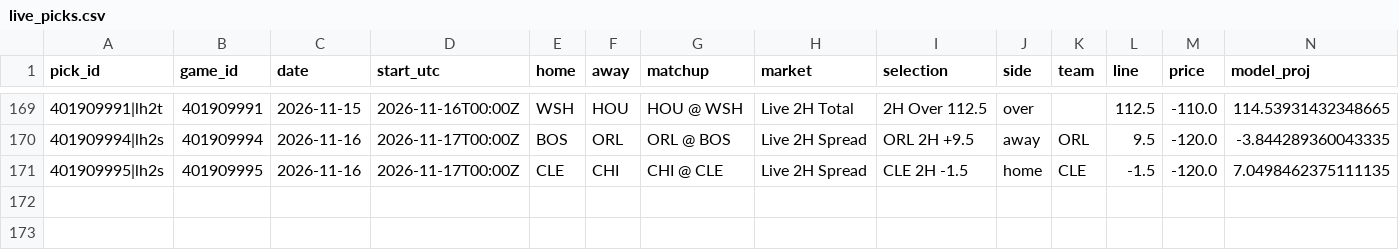
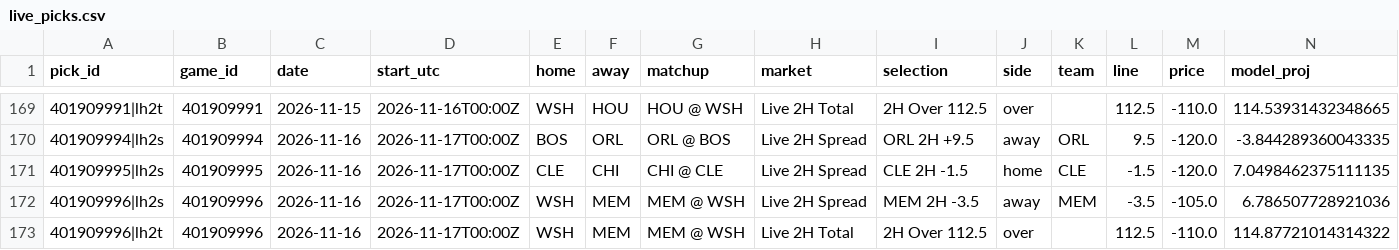
Before and after one commit to quintonmwilson/nba-model, a CSV file: model/live_picks.csv, drawn as a sheet; only a part is shown, gaps mark what is left out; rows hold the shown columns only; the diff names each change by its address in the sheet, - before the commit and + after, or states it on an @@ line.

```diff
--- a/model/live_picks.csv
+++ b/model/live_picks.csv
+row 172: 401909996|lh2s | 401909996 | 2026-11-16 | 2026-11-17T00:00Z | WSH | MEM | MEM @ WSH | Live 2H Spread | MEM 2H -3.5 | away | MEM | -3.5 | -105.0 | 6.786507728921036
+row 173: 401909996|lh2t | 401909996 | 2026-11-16 | 2026-11-17T00:00Z | WSH | MEM | MEM @ WSH | Live 2H Total | 2H Over 112.5 | over |  | 112.5 | -110.0 | 114.87721014314322
```
Also changed, not shown: model/halftime_log.csv, 1 other file.
